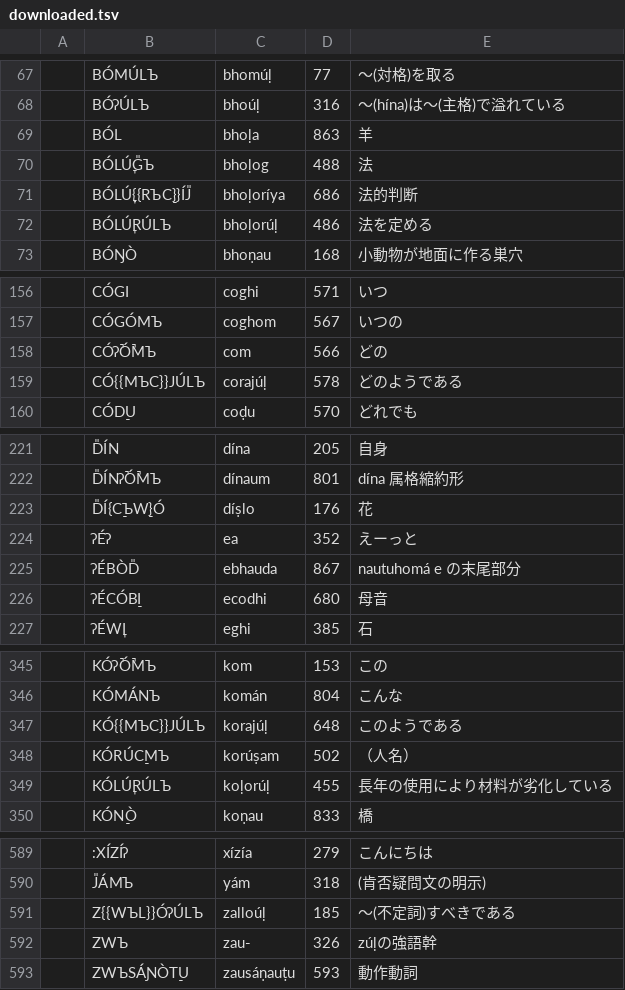
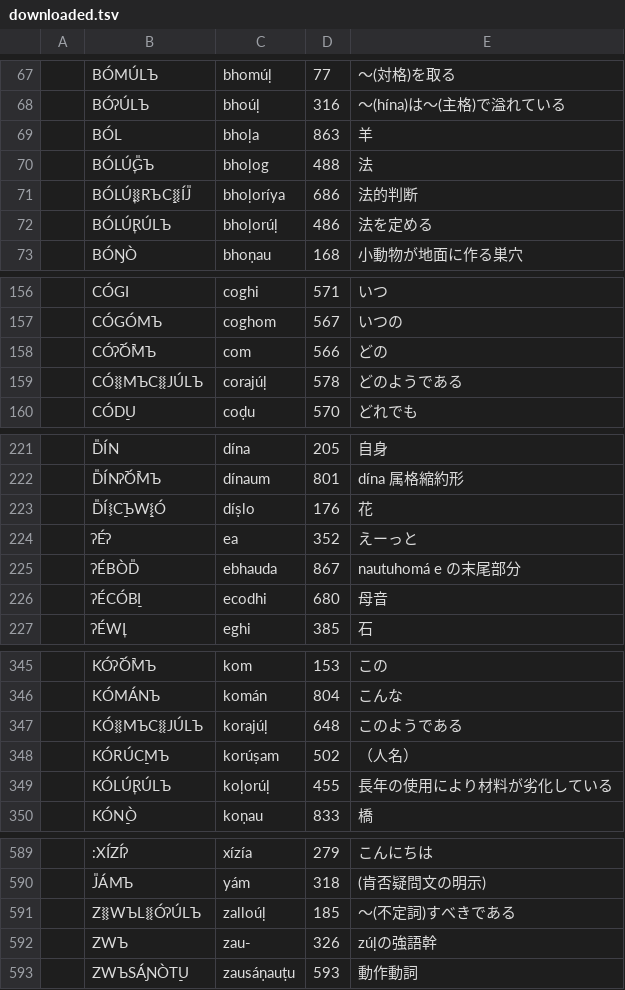
Before and after one commit to jurliyuuri/bhaataan, a TSV file: bo_bá/debug/downloaded.tsv, drawn as a sheet; only a part is shown, gaps mark what is left out; the diff covers the shown part only.

```diff
--- a/bo_bá/debug/downloaded.tsv
+++ b/bo_bá/debug/downloaded.tsv
@@ -70,3 +70,3 @@
 	BÓLÚ̞G͈Ъ	bhoḷog	488	法
-	BÓLÚ̞{{RЪC̠}}ÍJ͈	bhoḷoríya	686	法的判断
+	BÓLÚ̞⧚RЪC̠⧛ÍJ͈	bhoḷoríya	686	法的判断
 	BÓLÚ̞RÚLЪ	bhoḷorúḷ	486	法を定める
@@ -158,3 +158,3 @@
 	CÓʔ͉Ó͉MЪ	com	566	どの
-	CÓ{{MЪC}}JÚLЪ	corajúḷ	578	どのようである
+	CÓ⧚MЪC⧛JÚLЪ	corajúḷ	578	どのようである
 	CÓD̠U	coḍu	570	どれでも
@@ -222,3 +222,3 @@
 	D͈ÍNʔ͉Ó͉MЪ	dínaum	801	dína 属格縮約形
-	D͈Í{C̠ЪW̠}Ó	díṣlo	176	花
+	D͈Í⧘C̠ЪW̠⧙Ó	díṣlo	176	花
 	ʔÉʔ	ea	352	えーっと
@@ -346,3 +346,3 @@
 	KÓMÁNЪ	komán	804	こんな
-	KÓ{{MЪC}}JÚLЪ	korajúḷ	648	このようである
+	KÓ⧚MЪC⧛JÚLЪ	korajúḷ	648	このようである
 	KÓRÚC̠MЪ	korúṣam	502	（人名）
@@ -590,3 +590,3 @@
 	J͈ÁMЪ	yám	318	(肯否疑問文の明示)
-	Z{{WЪL}}ÓʔÚLЪ	zalloúḷ	185	〜(不定詞)すべきである
+	Z⧚WЪL⧛ÓʔÚLЪ	zalloúḷ	185	〜(不定詞)すべきである
 	ZWЪ	zau-	326	zúḷの強語幹
```
Also changed, not shown: 2 edited cells elsewhere in this file, 4 other files.
